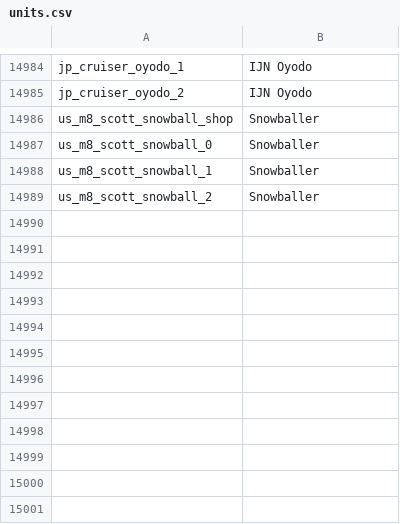
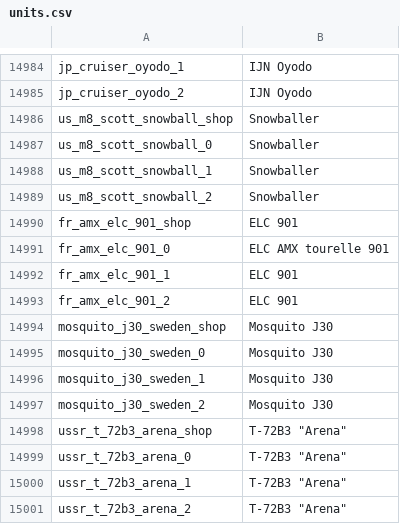
Before and after one commit to bwbw89/WT-Localization, a CSV file: units.csv, drawn as a sheet; only a part is shown, gaps mark what is left out; the diff names each change by its address in the sheet, - before the commit and + after, or states it on an @@ line.

Commit message:
Battle Pass Season 22 Update

```diff
--- a/units.csv
+++ b/units.csv
+row 14990: fr_amx_elc_901_shop | ELC 901
+row 14991: fr_amx_elc_901_0 | ELC AMX tourelle 901
+row 14992: fr_amx_elc_901_1 | ELC 901
+row 14993: fr_amx_elc_901_2 | ELC 901
+row 14994: mosquito_j30_sweden_shop | Mosquito J30
+row 14995: mosquito_j30_sweden_0 | Mosquito J30
+row 14996: mosquito_j30_sweden_1 | Mosquito J30
+row 14997: mosquito_j30_sweden_2 | Mosquito J30
+row 14998: ussr_t_72b3_arena_shop | T-72B3 "Arena"
+row 14999: ussr_t_72b3_arena_0 | T-72B3 "Arena"
+row 15000: ussr_t_72b3_arena_1 | T-72B3 "Arena"
+row 15001: ussr_t_72b3_arena_2 | T-72B3 "Arena"
```
